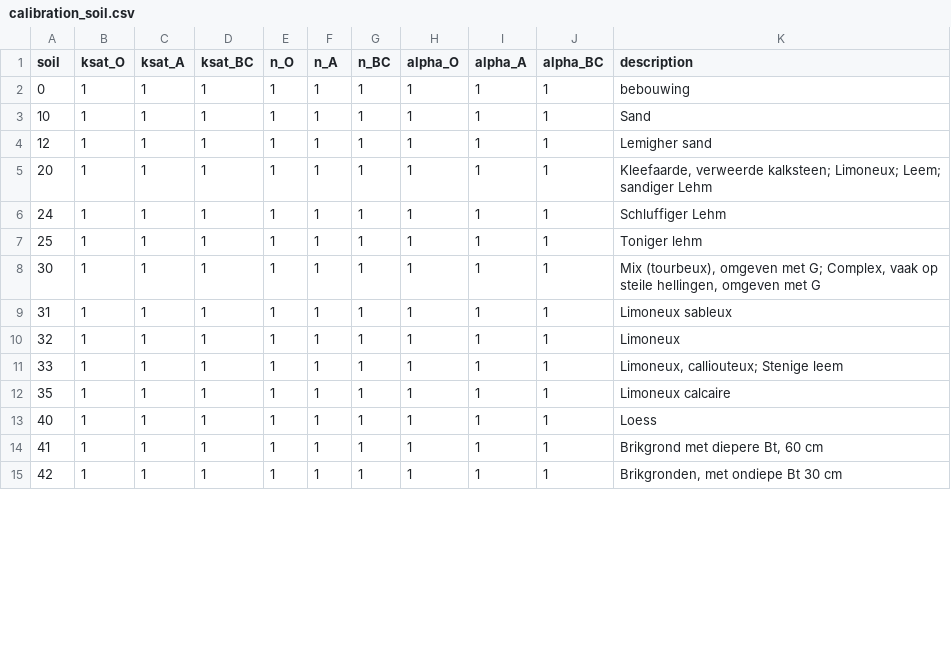
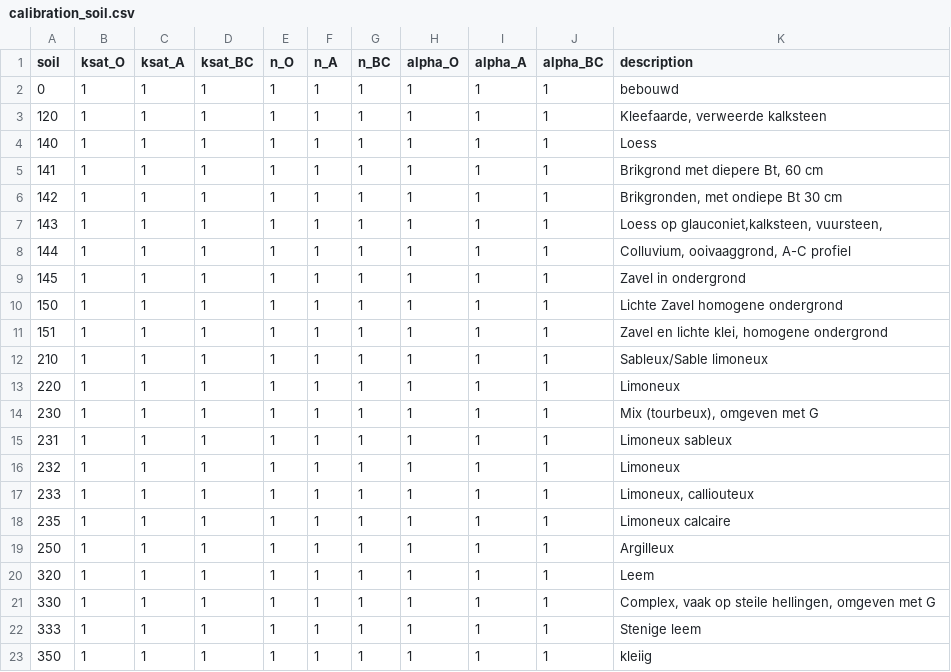
Before and after one commit to mcommelin/Geuldal_NBS_simulations, a CSV file: sources/setup/calibration/calibration_soil.csv, drawn as a sheet; only a part is shown; the diff covers the shown part only.

Commit message:
update soil_cal to all UBC codes

```diff
--- a/sources/setup/calibration/calibration_soil.csv
+++ b/sources/setup/calibration/calibration_soil.csv
@@ -1,15 +1,23 @@
 soil,ksat_O,ksat_A,ksat_BC,n_O,n_A,n_BC,alpha_O,alpha_A,alpha_BC,description
-0,1,1,1,1,1,1,1,1,1,bebouwing
-10,1,1,1,1,1,1,1,1,1,Sand
-12,1,1,1,1,1,1,1,1,1,Lemigher sand
-20,1,1,1,1,1,1,1,1,1,"Kleefaarde, verweerde kalksteen; Limoneux; Leem; sandiger Lehm"
-24,1,1,1,1,1,1,1,1,1,Schluffiger Lehm
-25,1,1,1,1,1,1,1,1,1,Toniger lehm
-30,1,1,1,1,1,1,1,1,1,"Mix (tourbeux), omgeven met G; Complex, vaak op steile hellingen, omgeven met G"
-31,1,1,1,1,1,1,1,1,1,Limoneux sableux
-32,1,1,1,1,1,1,1,1,1,Limoneux
-33,1,1,1,1,1,1,1,1,1,"Limoneux, calliouteux; Stenige leem"
-35,1,1,1,1,1,1,1,1,1,Limoneux calcaire
-40,1,1,1,1,1,1,1,1,1,Loess
-41,1,1,1,1,1,1,1,1,1,"Brikgrond met diepere Bt, 60 cm"
-42,1,1,1,1,1,1,1,1,1,"Brikgronden, met ondiepe Bt 30 cm"
+0,1,1,1,1,1,1,1,1,1,bebouwd
+120,1,1,1,1,1,1,1,1,1,"Kleefaarde, verweerde kalksteen"
+140,1,1,1,1,1,1,1,1,1,Loess
+141,1,1,1,1,1,1,1,1,1,"Brikgrond met diepere Bt, 60 cm"
+142,1,1,1,1,1,1,1,1,1,"Brikgronden, met ondiepe Bt 30 cm"
+143,1,1,1,1,1,1,1,1,1,"Loess op glauconiet,kalksteen, vuursteen,"
+144,1,1,1,1,1,1,1,1,1,"Colluvium, ooivaaggrond, A-C profiel"
+145,1,1,1,1,1,1,1,1,1,Zavel in ondergrond
+150,1,1,1,1,1,1,1,1,1,Lichte Zavel homogene ondergrond
+151,1,1,1,1,1,1,1,1,1,"Zavel en lichte klei, homogene ondergrond"
+210,1,1,1,1,1,1,1,1,1,Sableux/Sable limoneux
+220,1,1,1,1,1,1,1,1,1,Limoneux
+230,1,1,1,1,1,1,1,1,1,"Mix (tourbeux), omgeven met G"
+231,1,1,1,1,1,1,1,1,1,Limoneux sableux
+232,1,1,1,1,1,1,1,1,1,Limoneux
+233,1,1,1,1,1,1,1,1,1,"Limoneux, calliouteux"
+235,1,1,1,1,1,1,1,1,1,Limoneux calcaire
+250,1,1,1,1,1,1,1,1,1,Argilleux
+320,1,1,1,1,1,1,1,1,1,Leem
+330,1,1,1,1,1,1,1,1,1,"Complex, vaak op steile hellingen, omgeven met G"
+333,1,1,1,1,1,1,1,1,1,Stenige leem
+350,1,1,1,1,1,1,1,1,1,kleiig
```
Also changed, not shown: 2 added rows and 10 edited cells elsewhere in this file, 1 other file.
